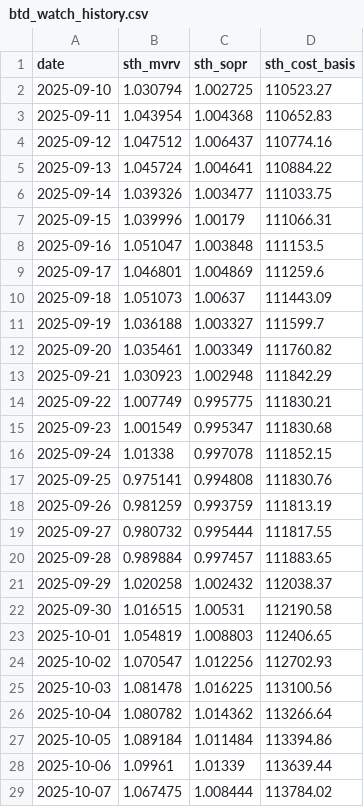
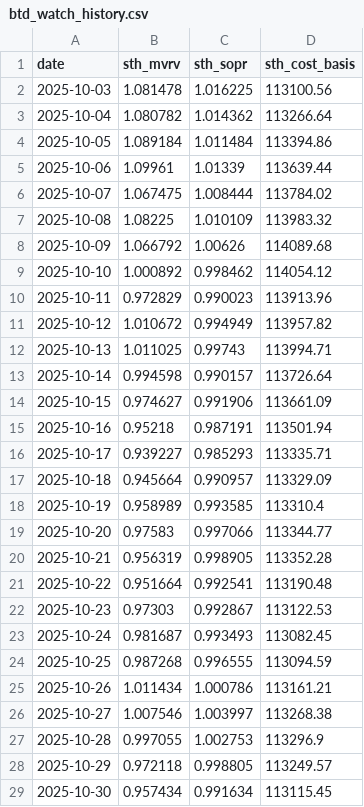
Before and after one commit to BigSky71/btc-thesis-feeds, a CSV file: btd_watch_history.csv, drawn as a sheet; only a part is shown; the shorter side is filled out with more unchanged rows; the diff covers the shown part only.

```diff
--- a/btd_watch_history.csv
+++ b/btd_watch_history.csv
@@ -1,25 +1,2 @@
 date,sth_mvrv,sth_sopr,sth_cost_basis
-2025-09-10,1.030794,1.002725,110523.27
-2025-09-11,1.043954,1.004368,110652.83
-2025-09-12,1.047512,1.006437,110774.16
-2025-09-13,1.045724,1.004641,110884.22
-2025-09-14,1.039326,1.003477,111033.75
-2025-09-15,1.039996,1.00179,111066.31
-2025-09-16,1.051047,1.003848,111153.5
-2025-09-17,1.046801,1.004869,111259.6
-2025-09-18,1.051073,1.00637,111443.09
-2025-09-19,1.036188,1.003327,111599.7
-2025-09-20,1.035461,1.003349,111760.82
-2025-09-21,1.030923,1.002948,111842.29
-2025-09-22,1.007749,0.995775,111830.21
-2025-09-23,1.001549,0.995347,111830.68
-2025-09-24,1.01338,0.997078,111852.15
-2025-09-25,0.975141,0.994808,111830.76
-2025-09-26,0.981259,0.993759,111813.19
-2025-09-27,0.980732,0.995444,111817.55
-2025-09-28,0.989884,0.997457,111883.65
-2025-09-29,1.020258,1.002432,112038.37
-2025-09-30,1.016515,1.00531,112190.58
-2025-10-01,1.054819,1.008803,112406.65
-2025-10-02,1.070547,1.012256,112702.93
 2025-10-03,1.081478,1.016225,113100.56
```
Also changed, not shown: 23 added rows and 3 edited cells elsewhere in this file, check_indicators_history.csv, 5 other files.
